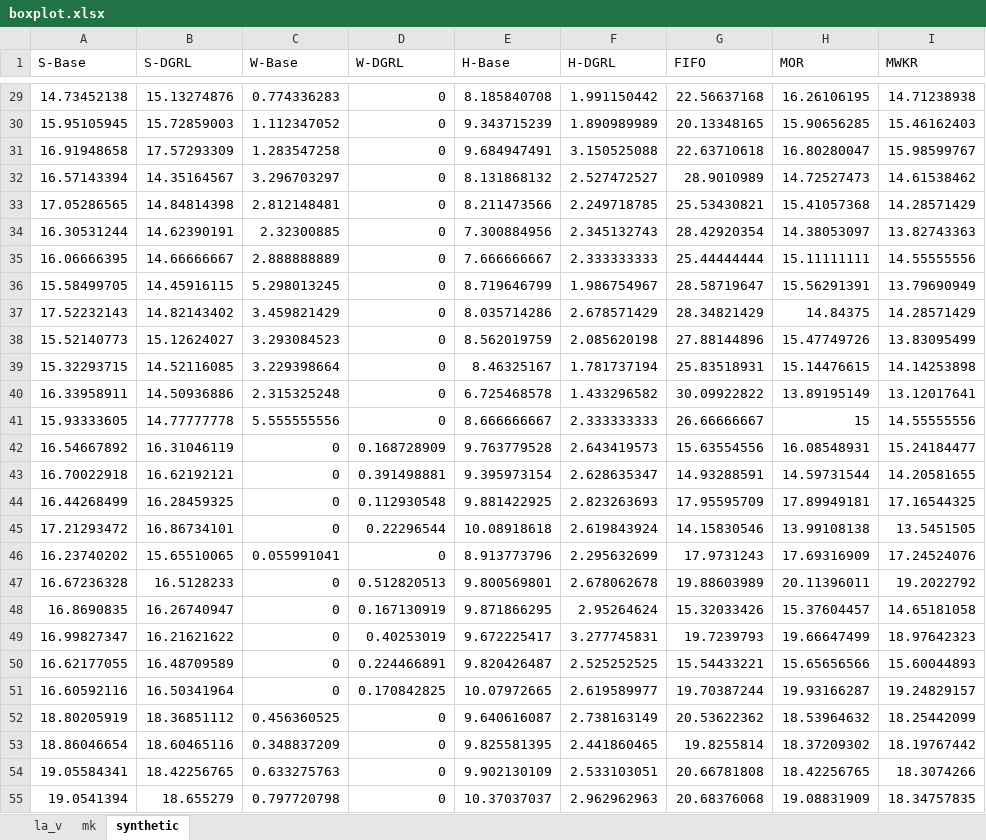
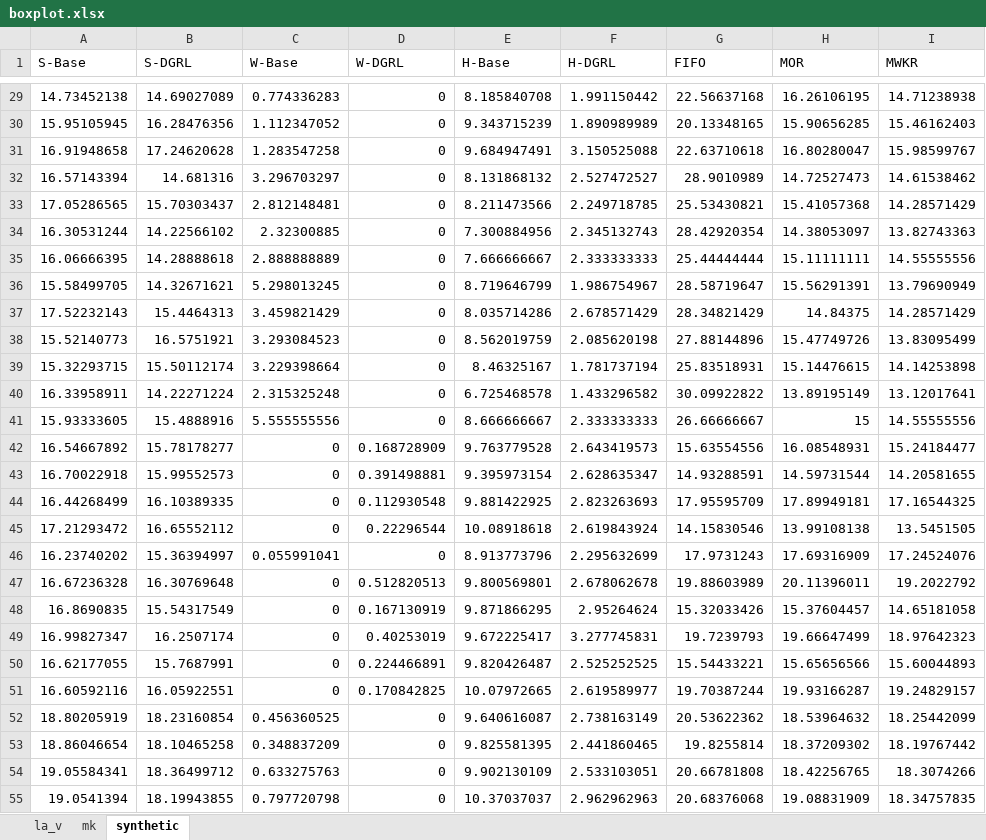
Before and after one commit to parkgarden/DGRL, an Excel workbook: data/boxplot.xlsx, sheet synthetic, drawn as a sheet; only a part is shown, gaps mark what is left out; values as stored, in another font and other column widths than the file's, no borders; the diff covers the shown part only; the diff names each change by its address in the sheet, - before the commit and + after, or states it on an @@ line.

```diff
--- a/data/boxplot.xlsx (sheet synthetic)
+++ b/data/boxplot.xlsx (sheet synthetic)
-B29 (S-DGRL): 15.13274876
+B29 (S-DGRL): 14.69027089
-B30 (S-DGRL): 15.72859003
+B30 (S-DGRL): 16.28476356
-B31 (S-DGRL): 17.57293309
+B31 (S-DGRL): 17.24620628
-B32 (S-DGRL): 14.35164567
+B32 (S-DGRL): 14.681316
-B33 (S-DGRL): 14.84814398
+B33 (S-DGRL): 15.70303437
-B34 (S-DGRL): 14.62390191
+B34 (S-DGRL): 14.22566102
-B35 (S-DGRL): 14.66666667
+B35 (S-DGRL): 14.28888618
-B36 (S-DGRL): 14.45916115
+B36 (S-DGRL): 14.32671621
-B37 (S-DGRL): 14.82143402
+B37 (S-DGRL): 15.4464313
-B38 (S-DGRL): 15.12624027
+B38 (S-DGRL): 16.5751921
-B39 (S-DGRL): 14.52116085
+B39 (S-DGRL): 15.50112174
-B40 (S-DGRL): 14.50936886
+B40 (S-DGRL): 14.22271224
-B41 (S-DGRL): 14.77777778
+B41 (S-DGRL): 15.4888916
-B42 (S-DGRL): 16.31046119
+B42 (S-DGRL): 15.78178277
-B43 (S-DGRL): 16.62192121
+B43 (S-DGRL): 15.99552573
-B44 (S-DGRL): 16.28459325
+B44 (S-DGRL): 16.10389335
-B45 (S-DGRL): 16.86734101
+B45 (S-DGRL): 16.65552112
-B46 (S-DGRL): 15.65510065
+B46 (S-DGRL): 15.36394997
-B47 (S-DGRL): 16.5128233
+B47 (S-DGRL): 16.30769648
-B48 (S-DGRL): 16.26740947
+B48 (S-DGRL): 15.54317549
-B49 (S-DGRL): 16.21621622
+B49 (S-DGRL): 16.2507174
-B50 (S-DGRL): 16.48709589
+B50 (S-DGRL): 15.7687991
-B51 (S-DGRL): 16.50341964
+B51 (S-DGRL): 16.05922551
-B52 (S-DGRL): 18.36851112
+B52 (S-DGRL): 18.23160854
-B53 (S-DGRL): 18.60465116
+B53 (S-DGRL): 18.10465258
-B54 (S-DGRL): 18.42256765
+B54 (S-DGRL): 18.36499712
-B55 (S-DGRL): 18.655279
+B55 (S-DGRL): 18.19943855
```
Also changed, not shown: 10 added rows and 43 edited cells elsewhere in this sheet, data/train_log.xlsx, 9 other files.
